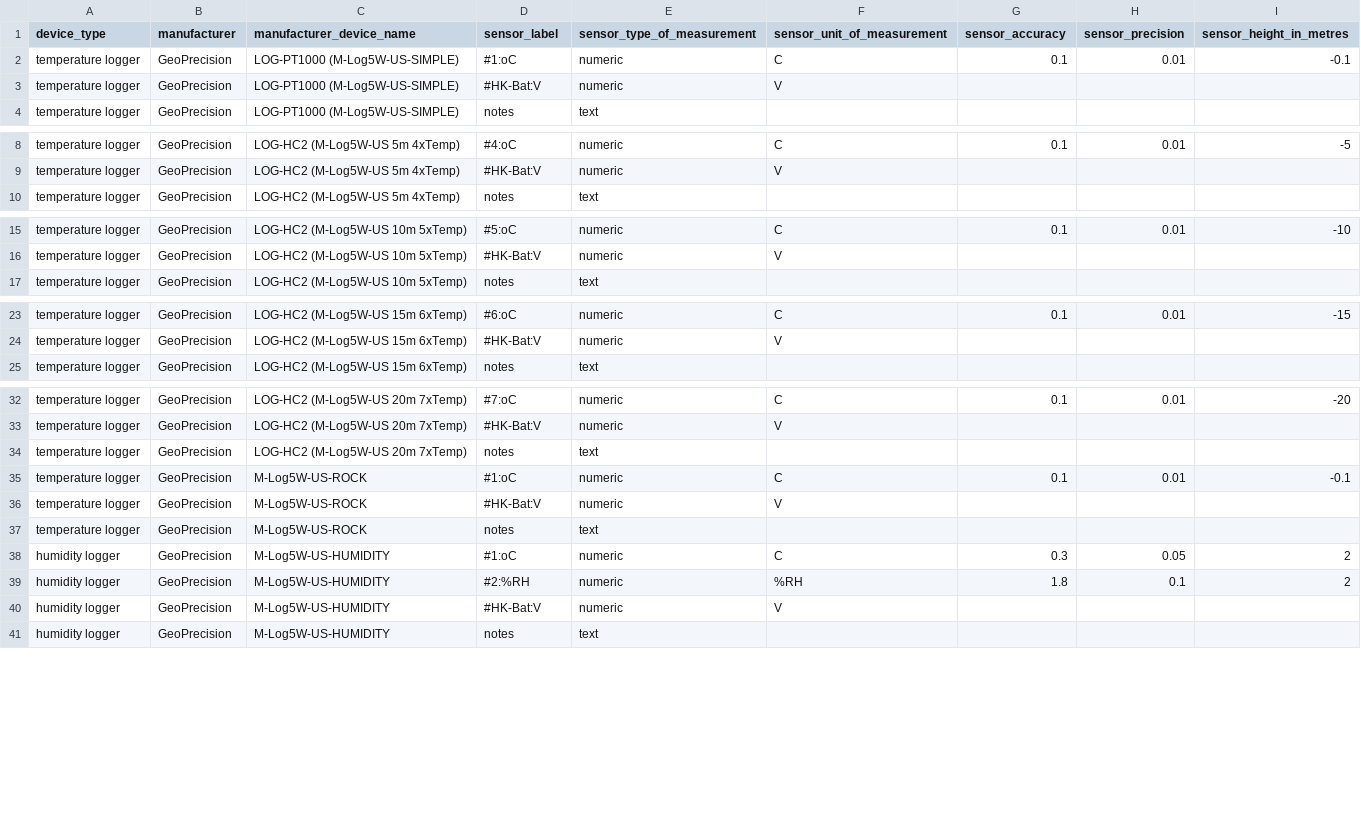
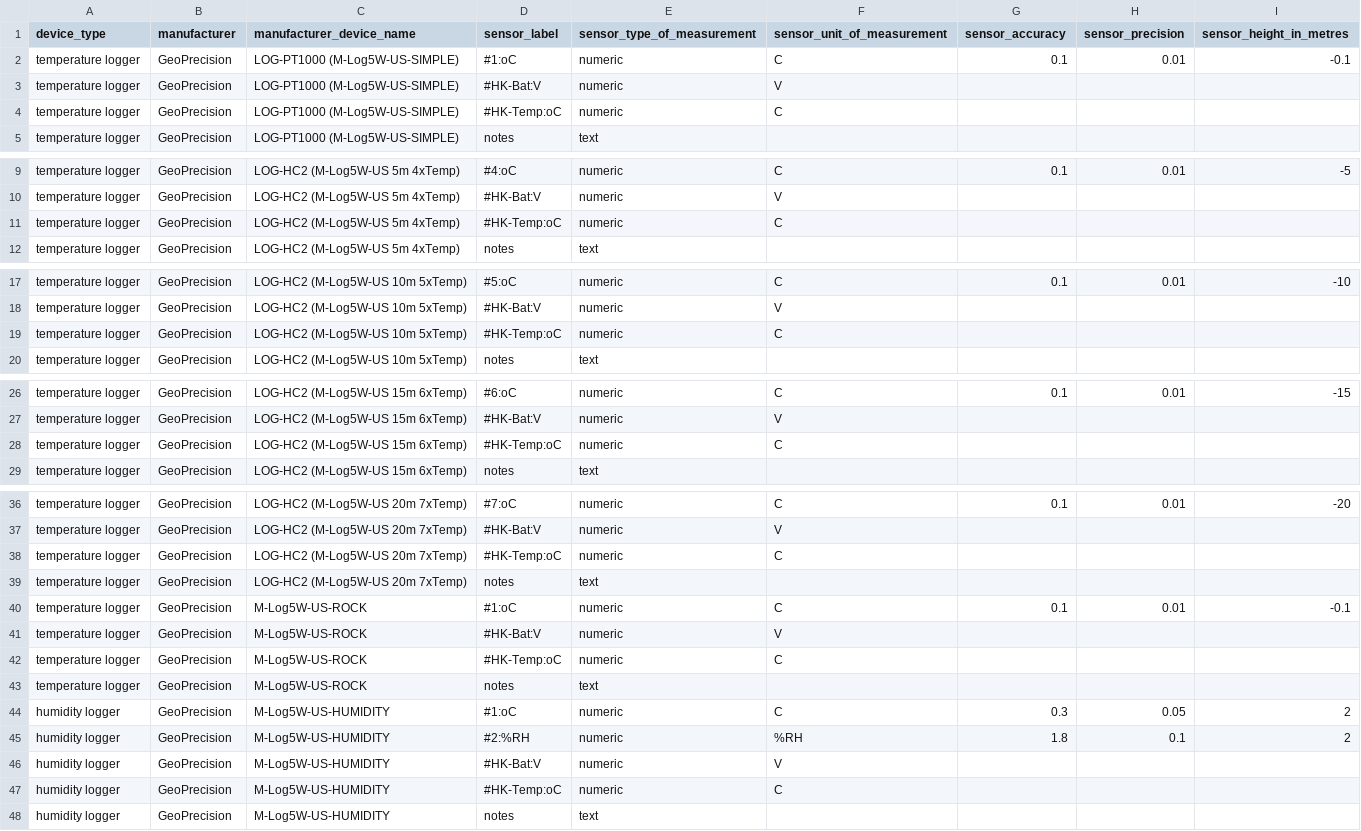
Before and after one commit to nicholas512/sensorDb, a CSV file: device_sensor_profiles.csv, drawn as a sheet; only a part is shown, gaps mark what is left out.

Commit message:
Update device_sensor_profiles.csv

```diff
--- a/device_sensor_profiles.csv
+++ b/device_sensor_profiles.csv
@@ -3,2 +3,3 @@ temperature logger,GeoPrecision,LOG-PT1000 (M-Log5W-US-SIMPLE),#1:oC,numeric,C,0
 temperature logger,GeoPrecision,LOG-PT1000 (M-Log5W-US-SIMPLE),#HK-Bat:V,numeric,V,,,
+temperature logger,GeoPrecision,LOG-PT1000 (M-Log5W-US-SIMPLE),#HK-Temp:oC,numeric,C,,,
 temperature logger,GeoPrecision,LOG-PT1000 (M-Log5W-US-SIMPLE),notes,text,,,,
@@ -9,2 +10,3 @@ temperature logger,GeoPrecision,LOG-HC2 (M-Log5W-US 5m 4xTemp),#4:oC,numeric,C,0
 temperature logger,GeoPrecision,LOG-HC2 (M-Log5W-US 5m 4xTemp),#HK-Bat:V,numeric,V,,,
+temperature logger,GeoPrecision,LOG-HC2 (M-Log5W-US 5m 4xTemp),#HK-Temp:oC,numeric,C,,,
 temperature logger,GeoPrecision,LOG-HC2 (M-Log5W-US 5m 4xTemp),notes,text,,,,
@@ -16,2 +18,3 @@ temperature logger,GeoPrecision,LOG-HC2 (M-Log5W-US 10m 5xTemp),#5:oC,numeric,C,
 temperature logger,GeoPrecision,LOG-HC2 (M-Log5W-US 10m 5xTemp),#HK-Bat:V,numeric,V,,,
+temperature logger,GeoPrecision,LOG-HC2 (M-Log5W-US 10m 5xTemp),#HK-Temp:oC,numeric,C,,,
 temperature logger,GeoPrecision,LOG-HC2 (M-Log5W-US 10m 5xTemp),notes,text,,,,
@@ -24,2 +27,3 @@ temperature logger,GeoPrecision,LOG-HC2 (M-Log5W-US 15m 6xTemp),#6:oC,numeric,C,
 temperature logger,GeoPrecision,LOG-HC2 (M-Log5W-US 15m 6xTemp),#HK-Bat:V,numeric,V,,,
+temperature logger,GeoPrecision,LOG-HC2 (M-Log5W-US 15m 6xTemp),#HK-Temp:oC,numeric,C,,,
 temperature logger,GeoPrecision,LOG-HC2 (M-Log5W-US 15m 6xTemp),notes,text,,,,
@@ -33,2 +37,3 @@ temperature logger,GeoPrecision,LOG-HC2 (M-Log5W-US 20m 7xTemp),#7:oC,numeric,C,
 temperature logger,GeoPrecision,LOG-HC2 (M-Log5W-US 20m 7xTemp),#HK-Bat:V,numeric,V,,,
+temperature logger,GeoPrecision,LOG-HC2 (M-Log5W-US 20m 7xTemp),#HK-Temp:oC,numeric,C,,,
 temperature logger,GeoPrecision,LOG-HC2 (M-Log5W-US 20m 7xTemp),notes,text,,,,
@@ -36,2 +41,3 @@ temperature logger,GeoPrecision,M-Log5W-US-ROCK,#1:oC,numeric,C,0.1,0.01,-0.1
 temperature logger,GeoPrecision,M-Log5W-US-ROCK,#HK-Bat:V,numeric,V,,,
+temperature logger,GeoPrecision,M-Log5W-US-ROCK,#HK-Temp:oC,numeric,C,,,
 temperature logger,GeoPrecision,M-Log5W-US-ROCK,notes,text,,,,
@@ -40,2 +46,3 @@ humidity logger,GeoPrecision,M-Log5W-US-HUMIDITY,#2:%RH,numeric,%RH,1.8,0.1,2
 humidity logger,GeoPrecision,M-Log5W-US-HUMIDITY,#HK-Bat:V,numeric,V,,,
+humidity logger,GeoPrecision,M-Log5W-US-HUMIDITY,#HK-Temp:oC,numeric,C,,,
 humidity logger,GeoPrecision,M-Log5W-US-HUMIDITY,notes,text,,,,
```
